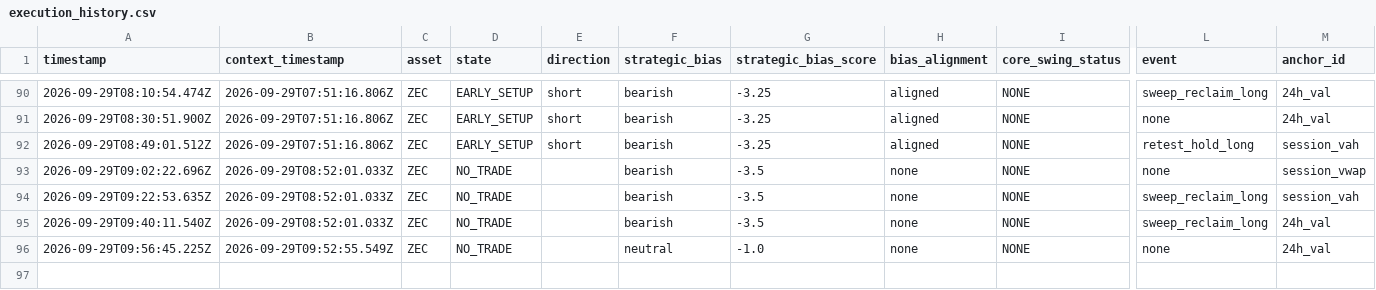
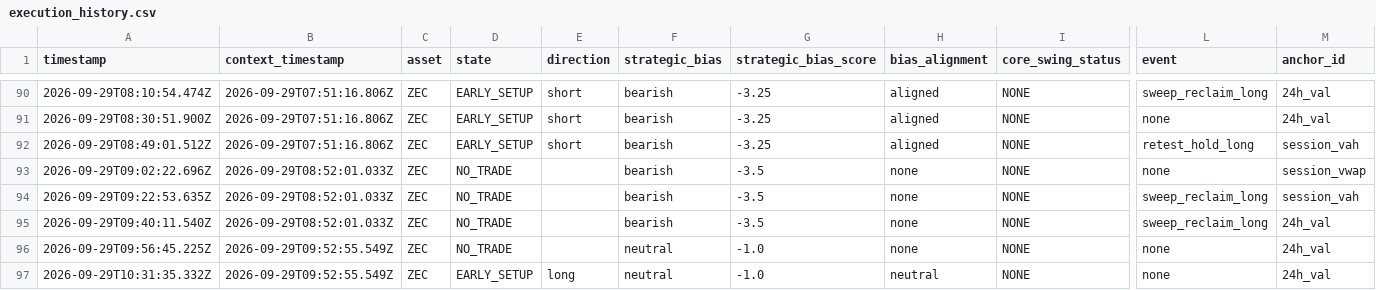
Before and after one commit to themooje412/btc-market-data-collector, a CSV file: assets/zec/execution_history.csv, drawn as a sheet; only a part is shown, gaps mark what is left out; rows hold the shown columns only; the diff names each change by its address in the sheet, - before the commit and + after, or states it on an @@ line.

```diff
--- a/assets/zec/execution_history.csv
+++ b/assets/zec/execution_history.csv
+row 97: 2026-09-29T10:31:35.332Z | 2026-09-29T09:52:55.549Z | ZEC | EARLY_SETUP | long | neutral | -1.0 | neutral | NONE | none | 24h_val
```
Also changed, not shown: 8 other files.
